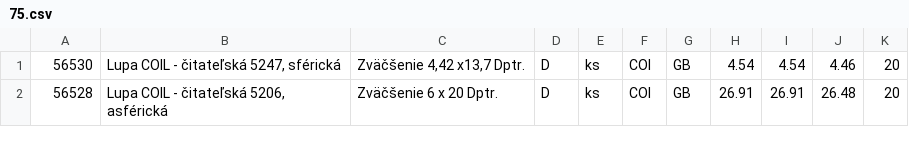
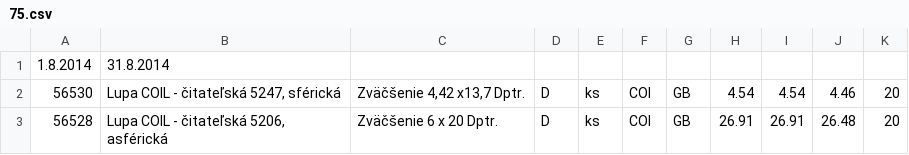
Before and after one commit to dygestor/optoset, a CSV file: Optoset/bin/Debug/data/cenniky/75.csv, drawn as a sheet; only a part is shown.

```diff
--- a/Optoset/bin/Debug/data/cenniky/75.csv
+++ b/Optoset/bin/Debug/data/cenniky/75.csv
@@ -1 +1,2 @@
+1.8.2014|31.8.2014
 56530|Lupa COIL  - čitateľská 5247, sférická|Zväčšenie 4,42 x13,7 Dptr.|D|ks|COI|GB|4.54|4.54|4.46|20
```
Also changed, not shown: Optoset/bin/Debug/data/cenniky/73.csv, Optoset/bin/Debug/data/cenniky/74.csv, 18 other files.
